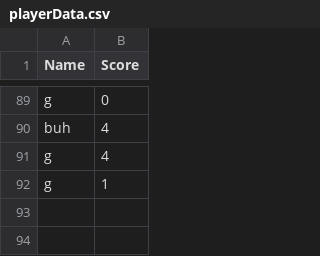
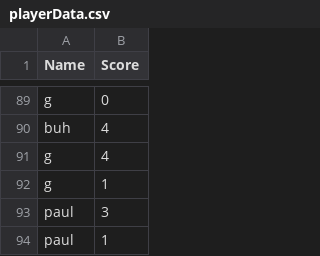
Before and after one commit to paulm130/Alien-Invasion, a CSV file: playerData.csv, drawn as a sheet; only a part is shown, gaps mark what is left out; the diff names each change by its address in the sheet, - before the commit and + after, or states it on an @@ line.

```diff
--- a/playerData.csv
+++ b/playerData.csv
+row 93: paul | 3
+row 94: paul | 1
```
Also changed, not shown: 2 other files.
